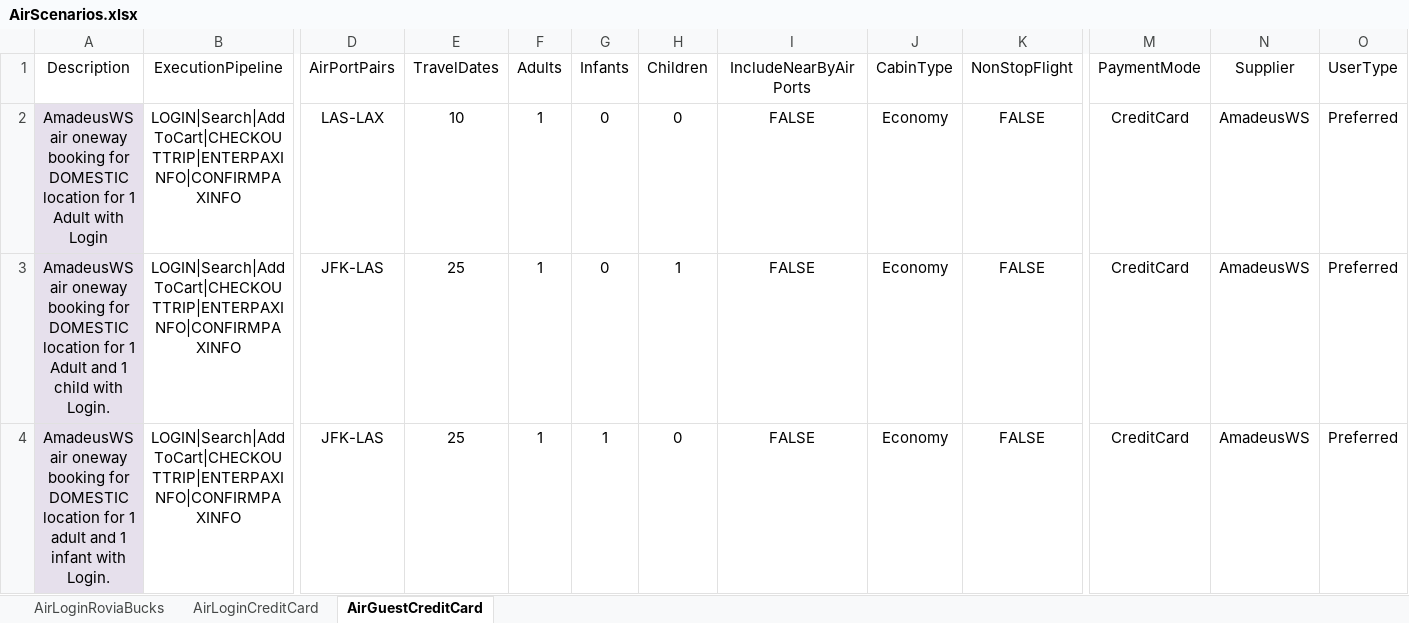
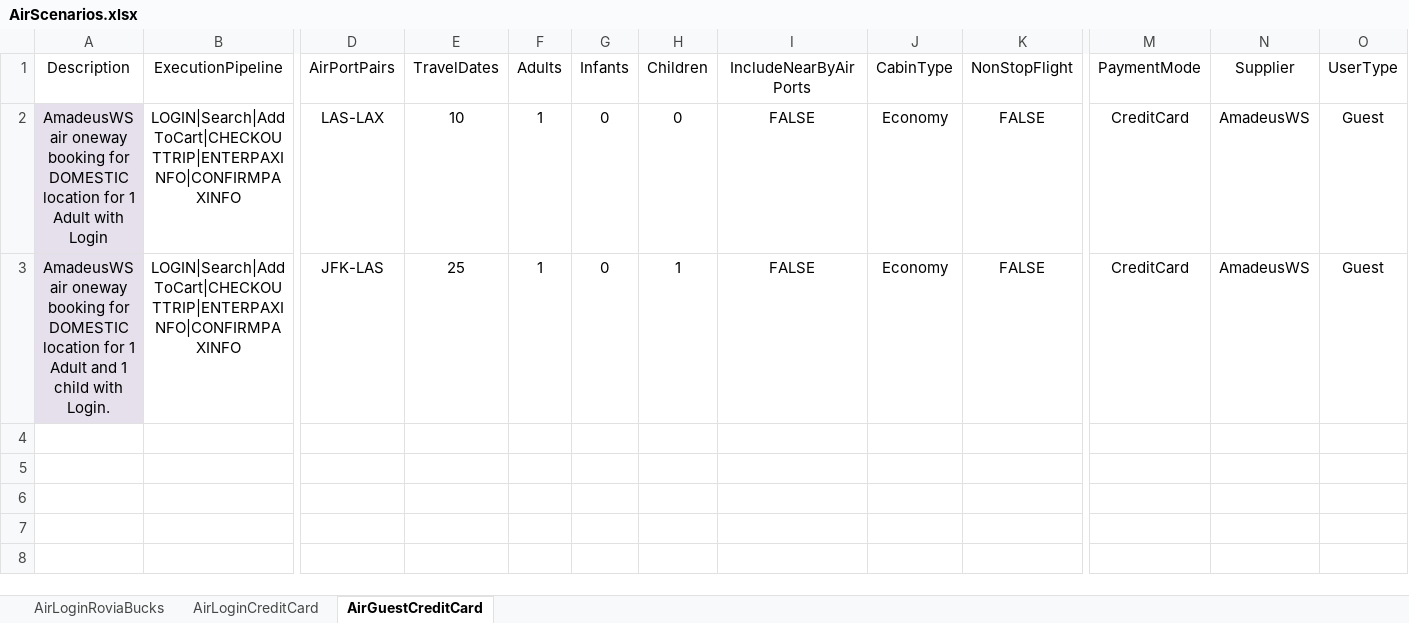
Before and after one commit to varun1308/rovia-automation, an Excel workbook: Rovia.UI.Automation.Tests/DataSheet/AirScenarios.xlsx, sheet AirGuestCreditCard, drawn as a sheet; only a part is shown, gaps mark what is left out; values as stored, in another font and other column widths than the file's, no borders; table styles not drawn; rows hold the shown columns only; the diff names each change by its address in the sheet, - before the commit and + after, or states it on an @@ line.

Commit message:
limited test scenarios for testing purpose and added a preferred cust credentials

```diff
--- a/Rovia.UI.Automation.Tests/DataSheet/AirScenarios.xlsx (sheet AirGuestCreditCard)
+++ b/Rovia.UI.Automation.Tests/DataSheet/AirScenarios.xlsx (sheet AirGuestCreditCard)
-O2:O3 (UserType): Preferred
+O2:O3 (UserType): Guest
-row 4: AmadeusWS air oneway booking for DOMESTIC location for 1 adult and 1 infant with Login. | LOGIN|Search|AddToCart|CHECKOUTTRIP|ENTERPAXINFO|CONFIRMPAXINFO | JFK-LAS | 25 | 1 | 1 | 0 | FALSE | Economy | FALSE | CreditCard | AmadeusWS | Preferred
```
Also changed, not shown: sheet AirLoginRoviaBucks, sheet AirLoginCreditCard, 2 other files.
